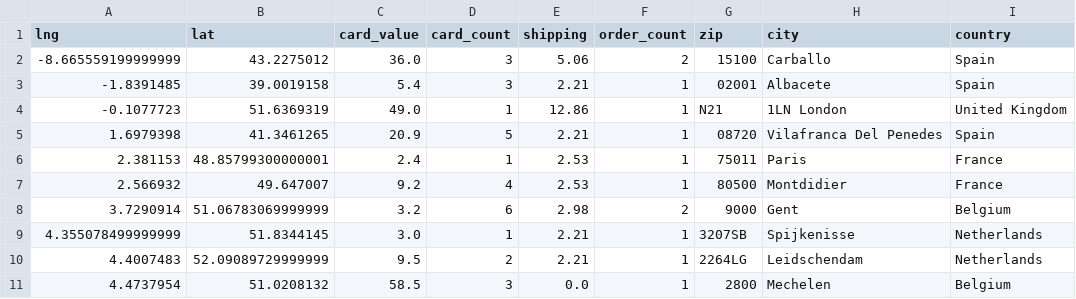
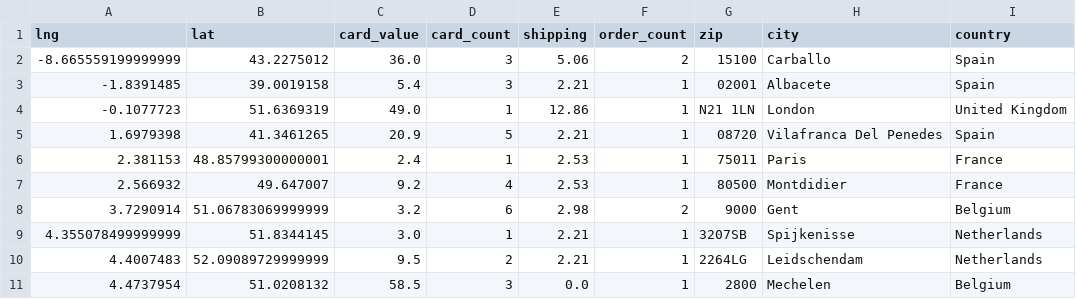
Before and after one commit to 4dcu-be/CardMap, a CSV file: data/orders_by_location.csv, drawn as a sheet; only a part is shown.

```diff
--- a/data/orders_by_location.csv
+++ b/data/orders_by_location.csv
@@ -3,3 +3,3 @@ lng,lat,card_value,card_count,shipping,order_count,zip,city,country
 -1.8391485,39.0019158,5.4,3,2.21,1,02001,Albacete,Spain
--0.1077723,51.6369319,49.0,1,12.86,1,N21,1LN London,United Kingdom
+-0.1077723,51.6369319,49.0,1,12.86,1,N21 1LN,London,United Kingdom
 1.6979398,41.3461265,20.9,5,2.21,1,08720,Vilafranca Del Penedes,Spain
```
Also changed, not shown: data/orders_by_location_cluster.csv, data/shipped_orders.csv, 2 other files.
